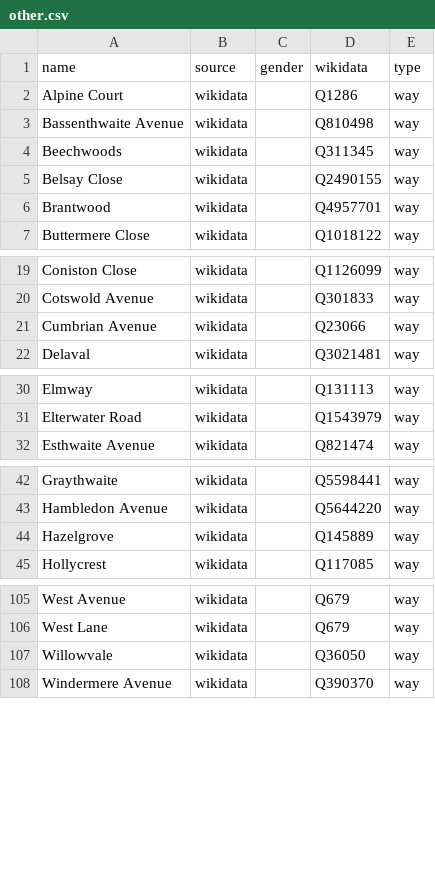
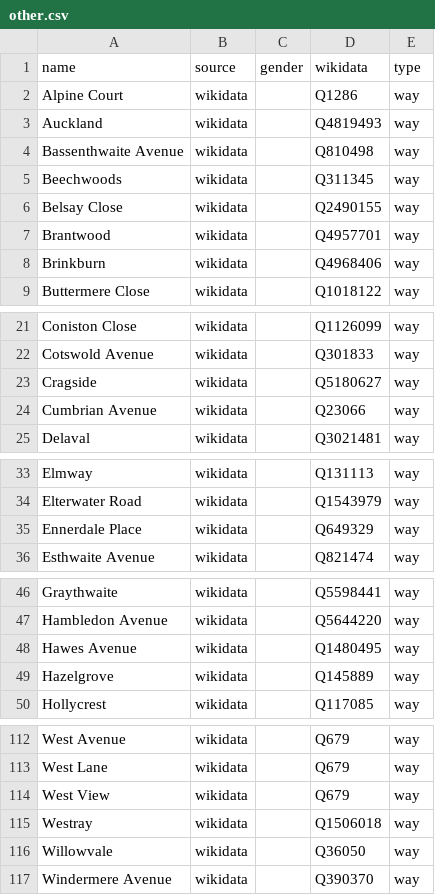
Before and after one commit to EqualStreetNames/equalstreetnames-chester-le-street, a CSV file: data/other.csv, drawn as a sheet; only a part is shown, gaps mark what is left out; the diff covers the shown part only; the diff names each change by its address in the sheet, - before the commit and + after, or states it on an @@ line.

```diff
--- a/data/other.csv
+++ b/data/other.csv
+row 3: Auckland | wikidata |  | Q4819493 | way
+row 8: Brinkburn | wikidata |  | Q4968406 | way
+row 23: Cragside | wikidata |  | Q5180627 | way
+row 35: Ennerdale Place | wikidata |  | Q649329 | way
+row 48: Hawes Avenue | wikidata |  | Q1480495 | way
+row 114: West View | wikidata |  | Q679 | way
+row 115: Westray | wikidata |  | Q1506018 | way
```
Also changed, not shown: 2 added rows and 9 removed rows elsewhere in this file, 2 other files.
